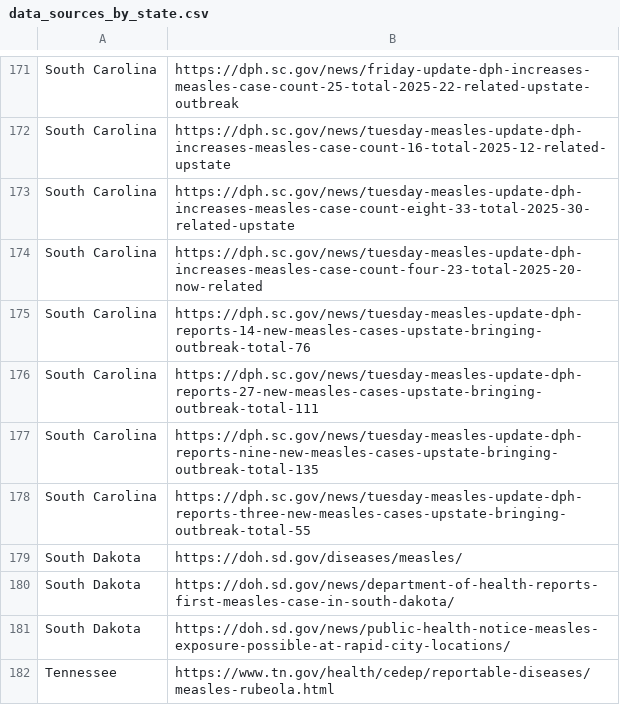
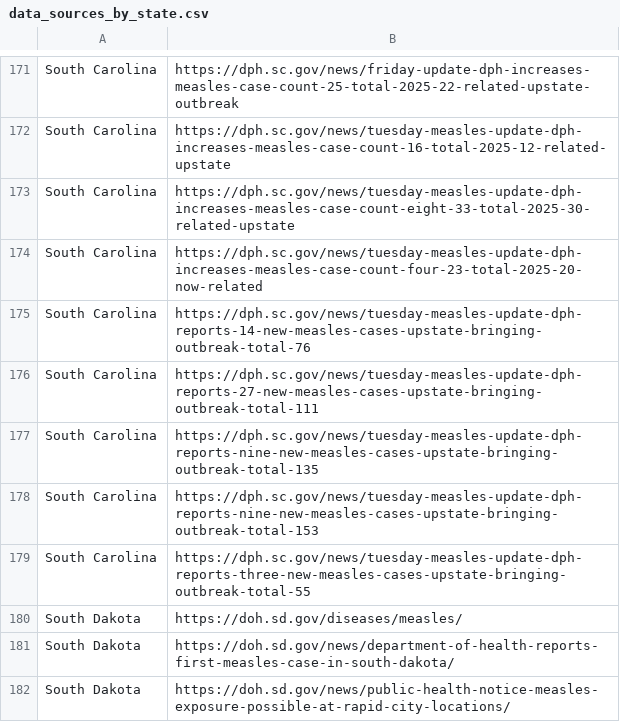
Before and after one commit to CSSEGISandData/measles_data, a CSV file: data_sources_by_state.csv, drawn as a sheet; only a part is shown, gaps mark what is left out; the shorter side is filled out with more unchanged rows; the diff names each change by its address in the sheet, - before the commit and + after, or states it on an @@ line.

```diff
--- a/data_sources_by_state.csv
+++ b/data_sources_by_state.csv
+row 178: South Carolina | https://dph.sc.gov/news/tuesday-measles-update-dph-reports-nine-new-measles-cases-upstate-bringing-outbreak-total-153
```
Also changed, not shown: measles_county_all_updates.csv, measles_county_all_updates_detailed.csv, 1 other file.
